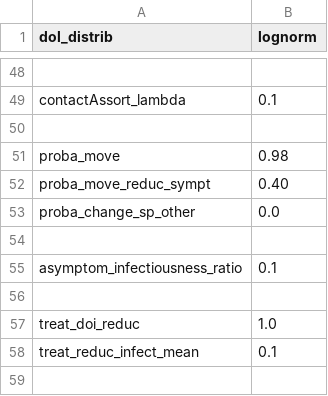
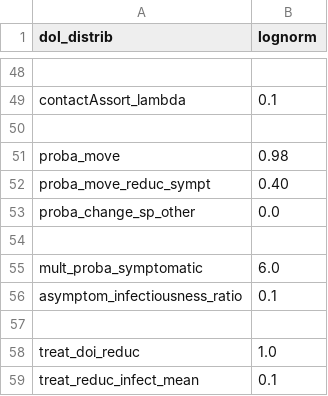
Before and after one commit to davidchampredon/naf, a CSV file: param-model/prm-epi.csv, drawn as a sheet; only a part is shown, gaps mark what is left out; the shorter side is filled out with more unchanged rows; the diff names each change by its address in the sheet, - before the commit and + after, or states it on an @@ line.

Commit message:
parameter to control asymptomatic fraction

```diff
--- a/param-model/prm-epi.csv
+++ b/param-model/prm-epi.csv
+row 55: mult_proba_symptomatic | 6.0
```
Also changed, not shown: 5 other files.
